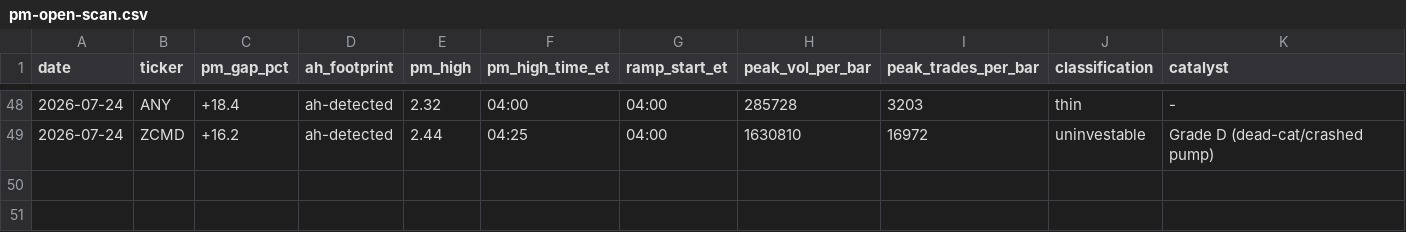
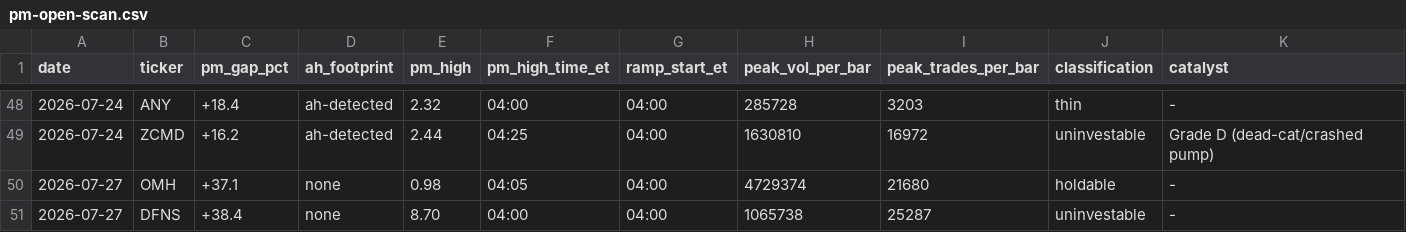
Before and after one commit to juanibiapina/trading, a CSV file: log/pm-open-scan.csv, drawn as a sheet; only a part is shown, gaps mark what is left out; rows hold the shown columns only; the diff covers the shown part only; the diff names each change by its address in the sheet, - before the commit and + after, or states it on an @@ line.

```diff
--- a/log/pm-open-scan.csv
+++ b/log/pm-open-scan.csv
+row 50: 2026-07-27 | OMH | +37.1 | none | 0.98 | 04:05 | 04:00 | 4729374 | 21680 | holdable | -
+row 51: 2026-07-27 | DFNS | +38.4 | none | 8.70 | 04:00 | 04:00 | 1065738 | 25287 | uninvestable | -
```
Also changed, not shown: 1 added row elsewhere in this file.
